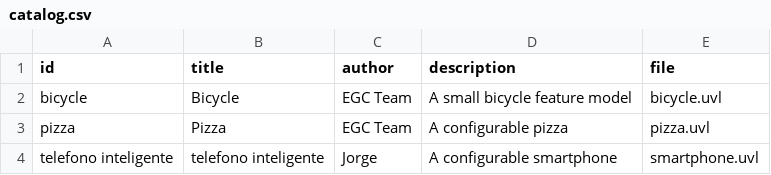
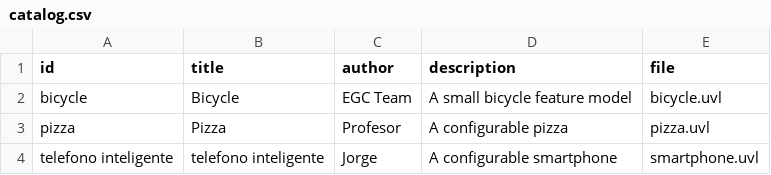
Before and after one commit to Jorge-33/minireto-01-uvl-cicd, a CSV file: catalog.csv, drawn as a sheet.

Commit message:
Update catalog.csv

```diff
--- a/catalog.csv
+++ b/catalog.csv
@@ -2,3 +2,3 @@ id,title,author,description,file
 bicycle,Bicycle,EGC Team,A small bicycle feature model,bicycle.uvl
-pizza,Pizza,EGC Team,A configurable pizza,pizza.uvl
+pizza,Pizza,Profesor,A configurable pizza,pizza.uvl
 telefono inteligente,telefono inteligente,Jorge,A configurable smartphone,smartphone.uvl
```
